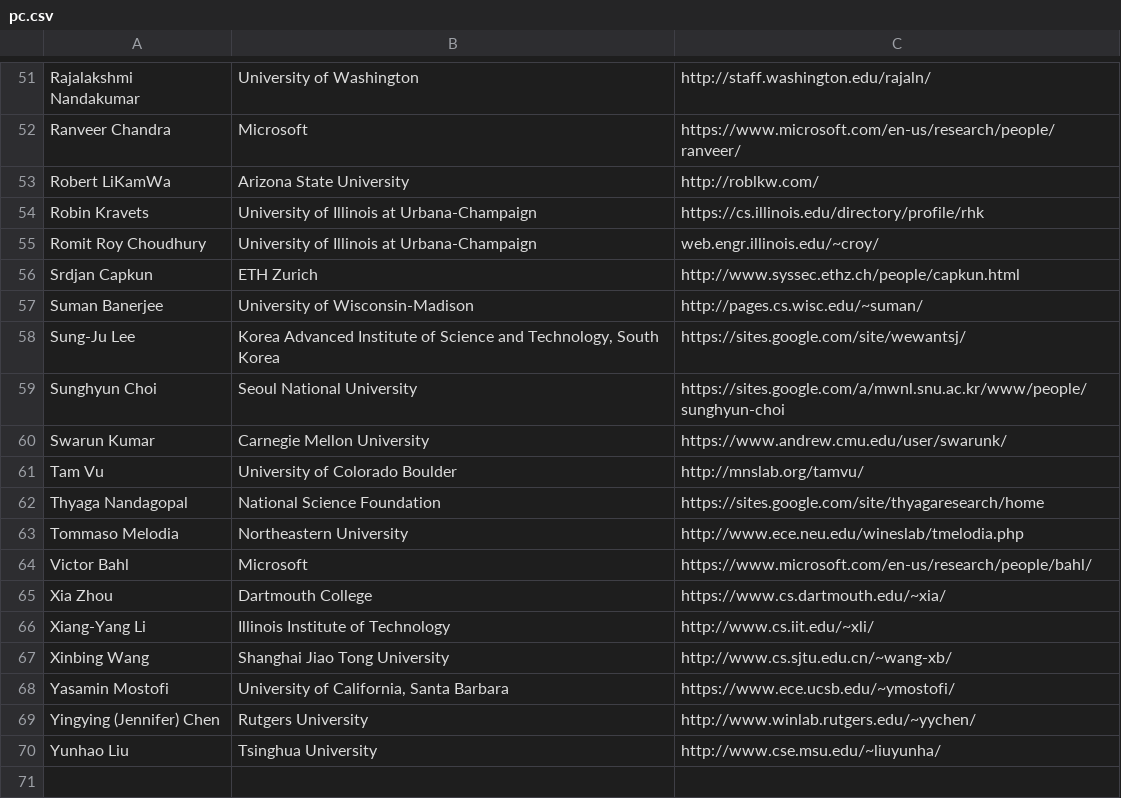
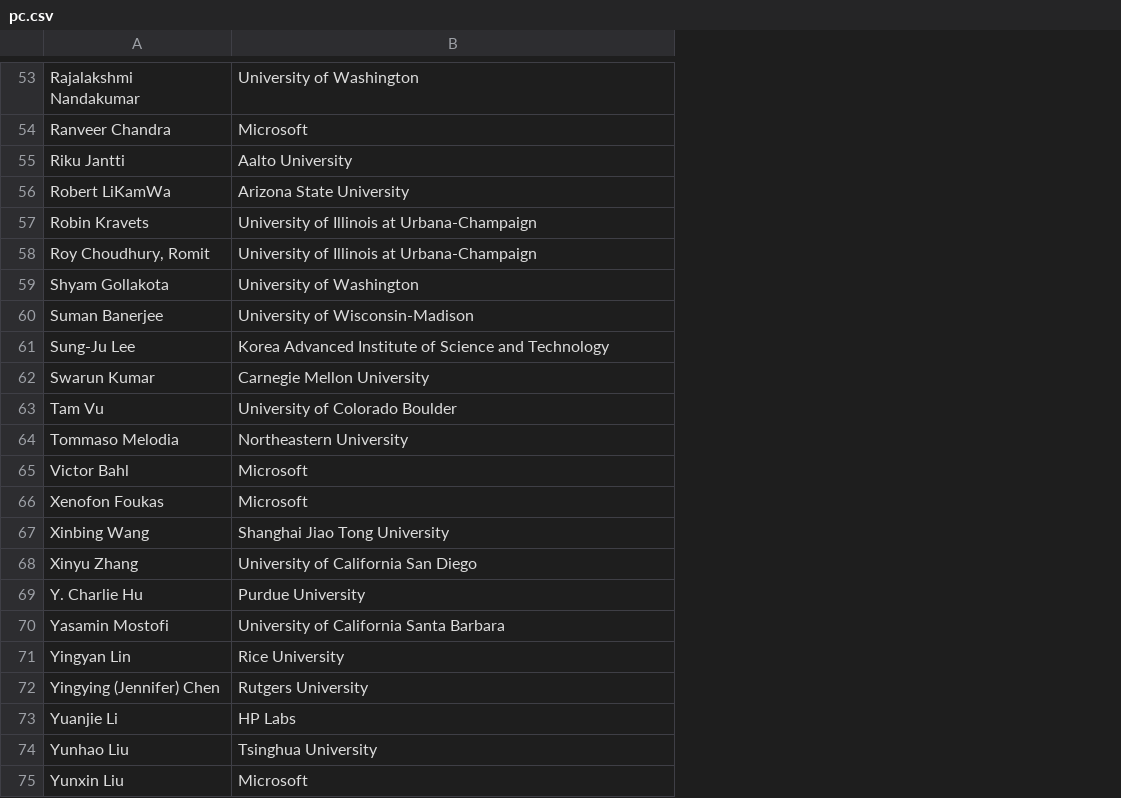
Before and after one commit to srene/mobicom2020-website, a CSV file: pc.csv, drawn as a sheet; only a part is shown, gaps mark what is left out; removed rows and columns are numbered as before the commit, all else as after; the diff covers the shown part only; the diff names each change by its address in the sheet, - before the commit and + after, or states it on an @@ line.

```diff
--- a/pc.csv
+++ b/pc.csv
-column C, rows 51-55: http://staff.washington.edu/rajaln/ | https://www.microsoft.com/en-us/research/people/ranveer/ | http://roblkw.com/ | https://cs.illinois.edu/directory/profile/rhk | web.engr.illinois.edu/~croy/; rows 57-58: http://pages.cs.wisc.edu/~suman/ | https://sites.google.com/site/wewantsj/; rows 60-61: https://www.andrew.cmu.edu/user/swarunk/ | http://mnslab.org/tamvu/; rows 63-64: http://www.ece.neu.edu/wineslab/tmelodia.php | https://www.microsoft.com/en-us/research/people/bahl/; rows 67-70: http://www.cs.sjtu.edu.cn/~wang-xb/ | https://www.ece.ucsb.edu/~ymostofi/ | http://www.winlab.rutgers.edu/~yychen/ | http://www.cse.msu.edu/~liuyunha/
+row 55: Riku Jantti | Aalto University
-A58: Romit Roy Choudhury
+A58: Roy Choudhury, Romit
-row 56: Srdjan Capkun | ETH Zurich | http://www.syssec.ethz.ch/people/capkun.html
+row 59: Shyam Gollakota | University of Washington
-B61: …Science and Technology, South Korea
+B61: …Science and Technology
-row 59: Sunghyun Choi | Seoul National University | https://sites.google.com/a/mwnl.snu.ac.kr/www/people/sunghyun-choi
-row 62: Thyaga Nandagopal | National Science Foundation | https://sites.google.com/site/thyagaresearch/home
-row 65: Xia Zhou | Dartmouth College | https://www.cs.dartmouth.edu/~xia/
-row 66: Xiang-Yang Li | Illinois Institute of Technology | http://www.cs.iit.edu/~xli/
+row 66: Xenofon Foukas | Microsoft
+row 68: Xinyu Zhang | University of California San Diego
+row 69: Y. Charlie Hu | Purdue University
-B70: University of California, Santa Barbara
+B70: University of California Santa Barbara
+row 71: Yingyan Lin | Rice University
+row 73: Yuanjie Li | HP Labs
+row 75: Yunxin Liu | Microsoft
```
Also changed, not shown: 14 added rows, 12 removed rows and 6 edited cells elsewhere in this file, 2 other files.
